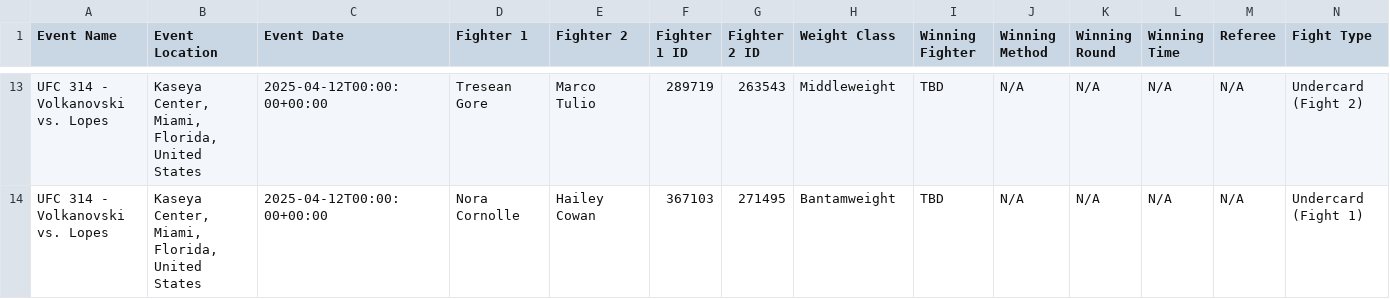
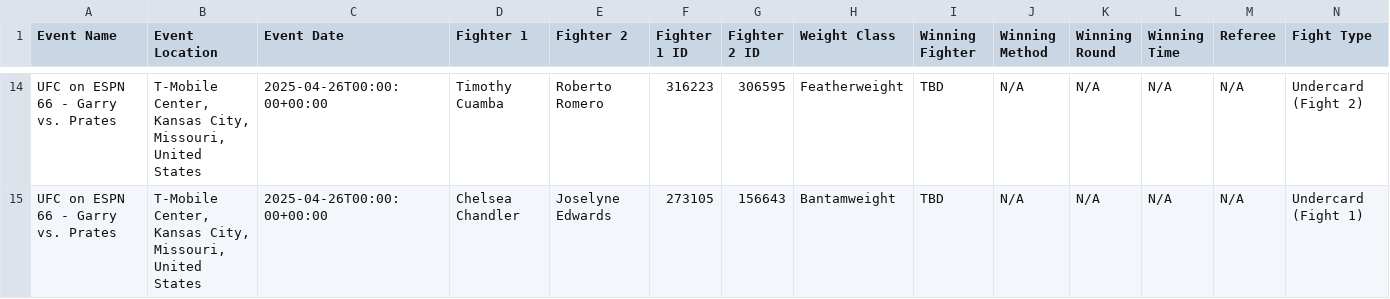
Before and after one commit to bestisblessed/mma-ai-swift-app, a CSV file: data/upcoming_event_data_sherdog.csv, drawn as a sheet; only a part is shown, gaps mark what is left out; addresses are those after the commit; the diff covers the shown part only; the diff names each change by its address in the sheet, - before the commit and + after, or states it on an @@ line.

```diff
--- a/data/upcoming_event_data_sherdog.csv
+++ b/data/upcoming_event_data_sherdog.csv
-A14:A15 (Event Name): UFC 314 - Volkanovski vs. Lopes
+A14:A15 (Event Name): UFC on ESPN 66 - Garry vs. Prates
-B14:B15 (Event Location): Kaseya Center, Miami, Florida, United States
+B14:B15 (Event Location): T-Mobile Center, Kansas City, Missouri, United States
-C14:C15 (Event Date): 2025-04-12T00:00:00+00:00
+C14:C15 (Event Date): 2025-04-26T00:00:00+00:00
-D14 (Fighter 1): Tresean Gore
+D14 (Fighter 1): Timothy Cuamba
-E14 (Fighter 2): Marco Tulio
+E14 (Fighter 2): Roberto Romero
-F14 (Fighter 1 ID): 289719
+F14 (Fighter 1 ID): 316223
-G14 (Fighter 2 ID): 263543
+G14 (Fighter 2 ID): 306595
-H14 (Weight Class): Middleweight
+H14 (Weight Class): Featherweight
-D15 (Fighter 1): Nora Cornolle
+D15 (Fighter 1): Chelsea Chandler
-E15 (Fighter 2): Hailey Cowan
+E15 (Fighter 2): Joselyne Edwards
-F15 (Fighter 1 ID): 367103
+F15 (Fighter 1 ID): 273105
-G15 (Fighter 2 ID): 271495
+G15 (Fighter 2 ID): 156643
```
Also changed, not shown: 1 added row and 88 edited cells elsewhere in this file, 2 other files.
